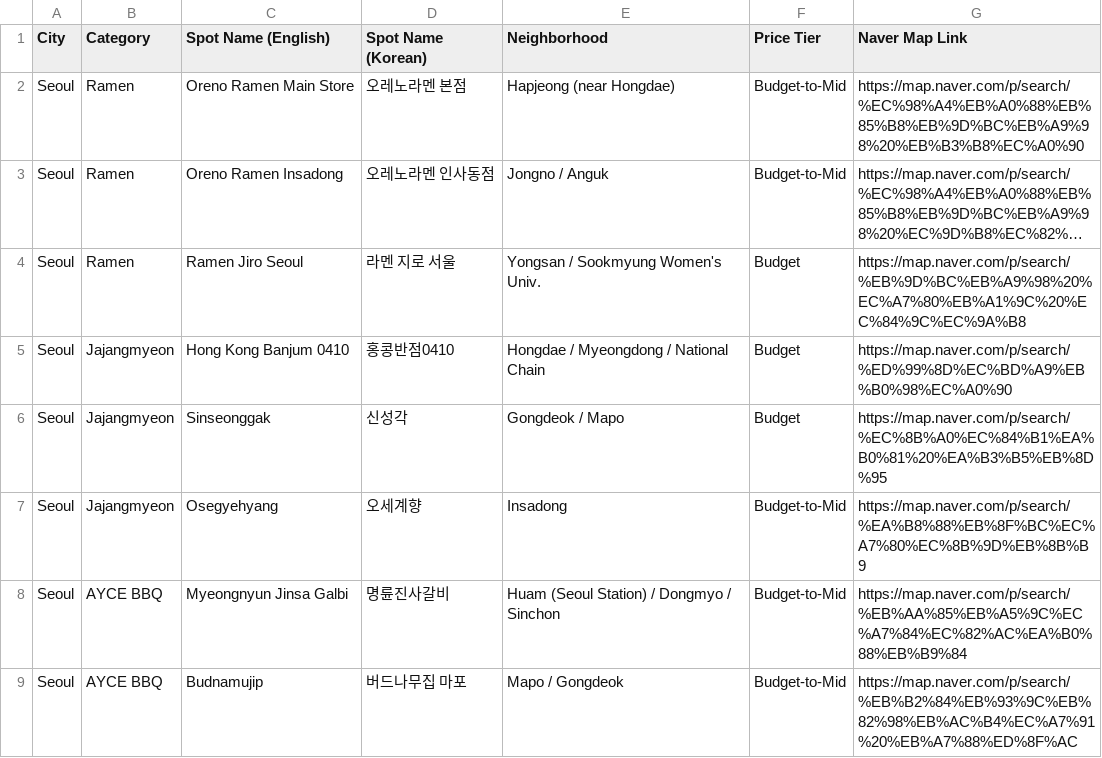
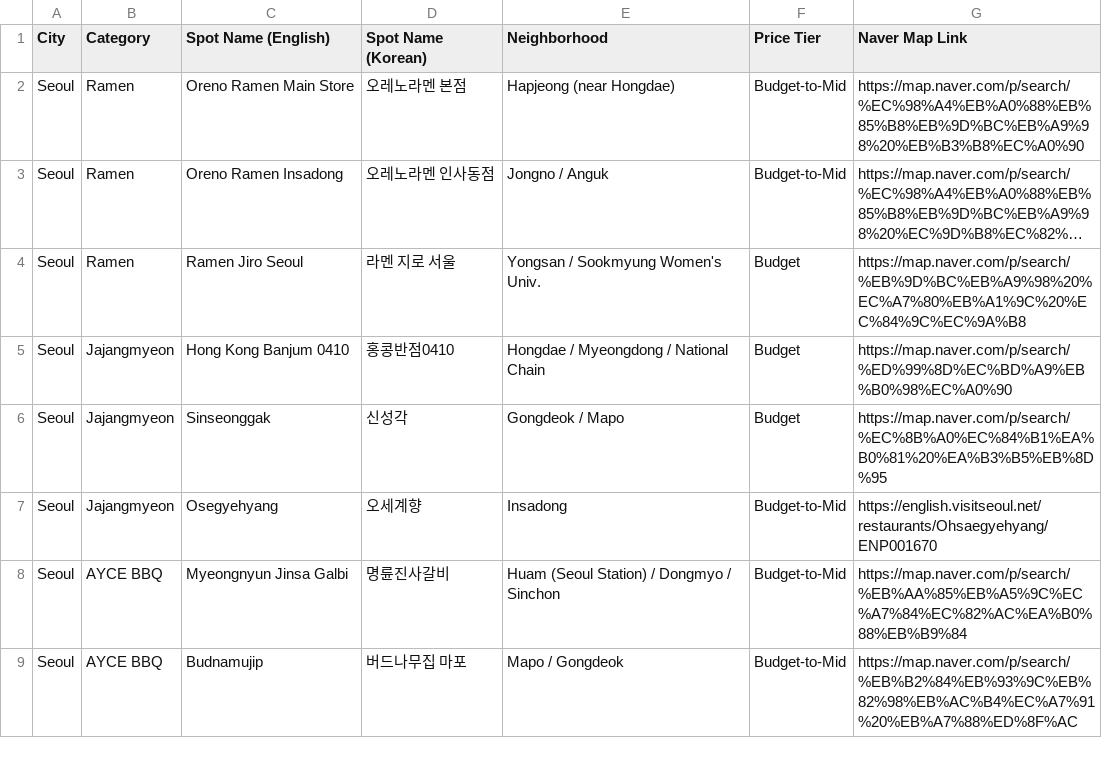
Before and after one commit to karagemop466-tech/Koreafood, a CSV file: restaurants-bookmarks.csv, drawn as a sheet; only a part is shown; long unchanged cells end in …; the diff covers the shown part only.

```diff
--- a/restaurants-bookmarks.csv
+++ b/restaurants-bookmarks.csv
@@ -6,3 +6,3 @@ Seoul,Jajangmyeon,Hong Kong Banjum 0410,홍콩반점0410,Hongdae / Myeongdong /
 Seoul,Jajangmyeon,Sinseonggak,신성각,Gongdeok / Mapo,Budget,https://map.naver.com/p/search/%EC%8B%A0%EC%84%B1%EA%B0%81%20%EA%B3%B5%EB%8D%95
-Seoul,Jajangmyeon,Osegyehyang,오세계향,Insadong,Budget-to-Mid,https://map.naver.com/p/search/%EA%B8%88%EB%8F%BC%EC%A7%80%EC%8B%9D%EB%8B%B9
+Seoul,Jajangmyeon,Osegyehyang,오세계향,Insadong,Budget-to-Mid,https://english.visitseoul.net/restaurants/Ohsaegyehyang/ENP001670
 Seoul,AYCE BBQ,Myeongnyun Jinsa Galbi,명륜진사갈비,Huam (Seoul Station) / Dongmyo / Sinchon,Budget-to-Mid,https://map.naver.com/p/search/%EB%AA%85%EB%A5%9C%EC%A7%84%EC%82%AC%EA%B0%88%EB%B9%84
```
Also changed, not shown: 7 added rows and 1 edited cell elsewhere in this file, 4 other files.
